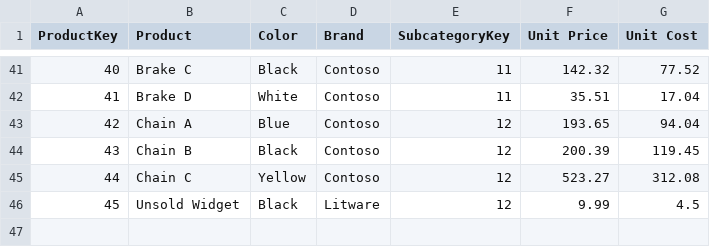
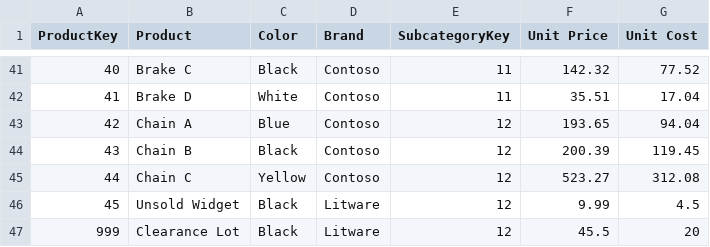
Before and after one commit to djouallah/dax-sql, a CSV file: conformance/models/patterns/data/Product.csv, drawn as a sheet; only a part is shown, gaps mark what is left out; the diff names each change by its address in the sheet, - before the commit and + after, or states it on an @@ line.

```diff
--- a/conformance/models/patterns/data/Product.csv
+++ b/conformance/models/patterns/data/Product.csv
+row 47: 999 | Clearance Lot | Black | Litware | 12 | 45.5 | 20
```
Also changed, not shown: conformance/models/aac/data/dim_duid.csv, conformance/models/aac/data/dim_interconnector.csv, 21 other files.
